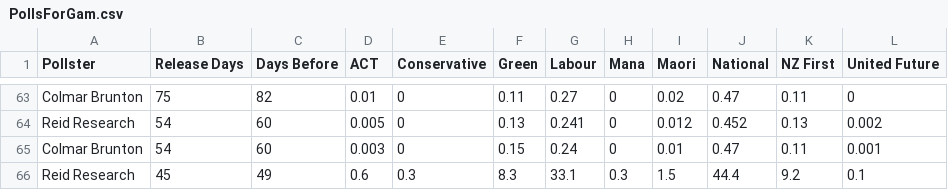
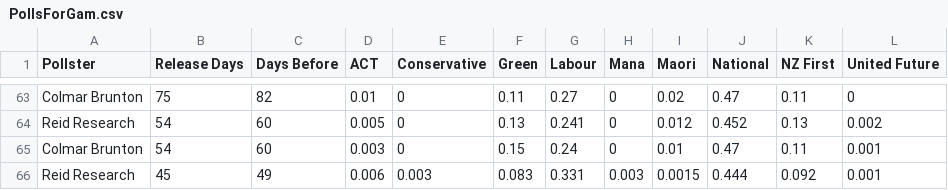
Before and after one commit to nzherald/nz-election-prediction, a CSV file: per-poll-simulations/dummy/PollsForGam.csv, drawn as a sheet; only a part is shown, gaps mark what is left out.

```diff
--- a/per-poll-simulations/dummy/PollsForGam.csv
+++ b/per-poll-simulations/dummy/PollsForGam.csv
@@ -65,2 +65,2 @@ Reid Research,54,60,0.005,0,0.13,0.241,0,0.012,0.452,0.13,0.002
 Colmar Brunton,54,60,0.003,0,0.15,0.24,0,0.01,0.47,0.11,0.001
-Reid Research,45,49,0.6,0.3,8.3,33.1,0.3,1.5,44.4,9.2,0.1
+Reid Research,45,49,0.006,0.003,0.083,0.331,0.003,0.0015,0.444,0.092,0.001
```
Also changed, not shown: 3 other files.
